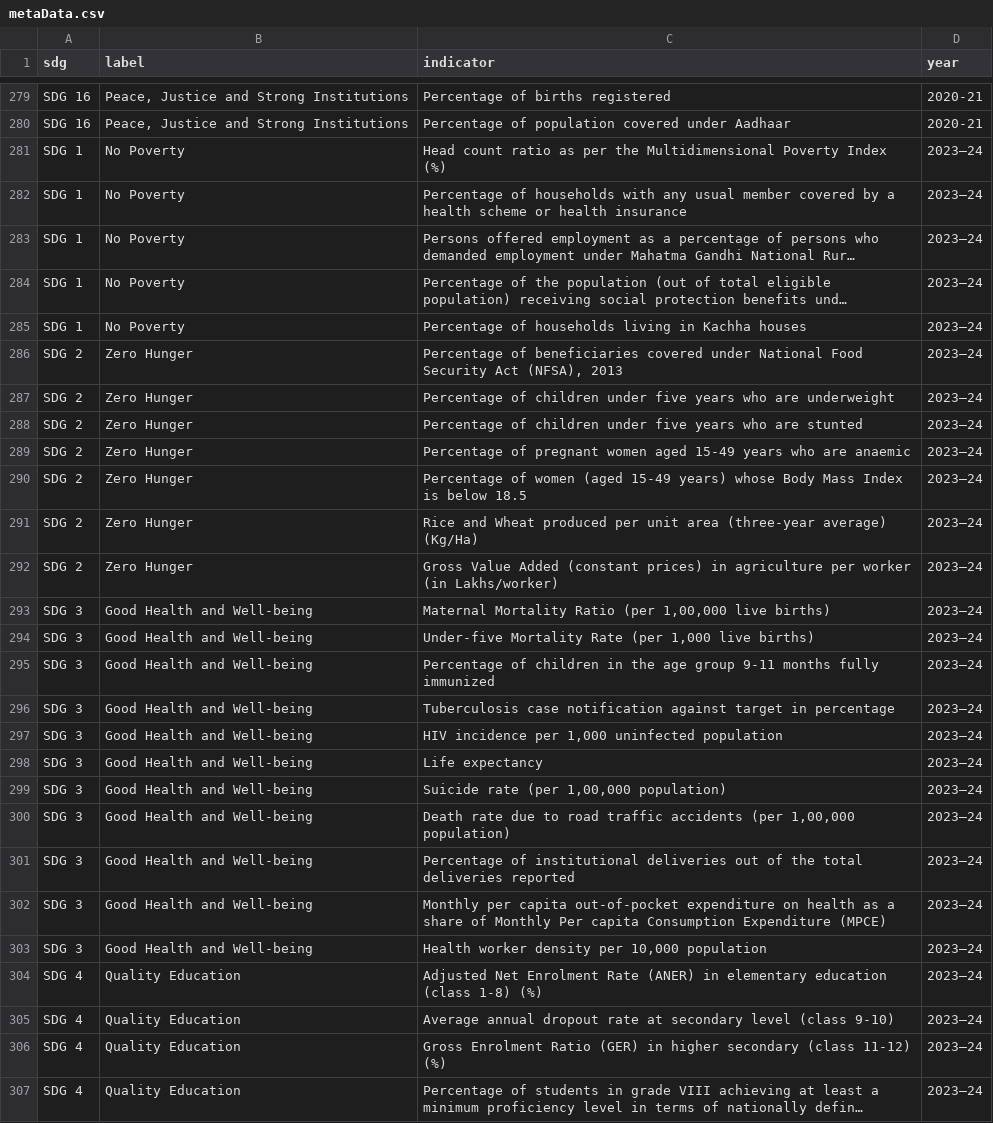
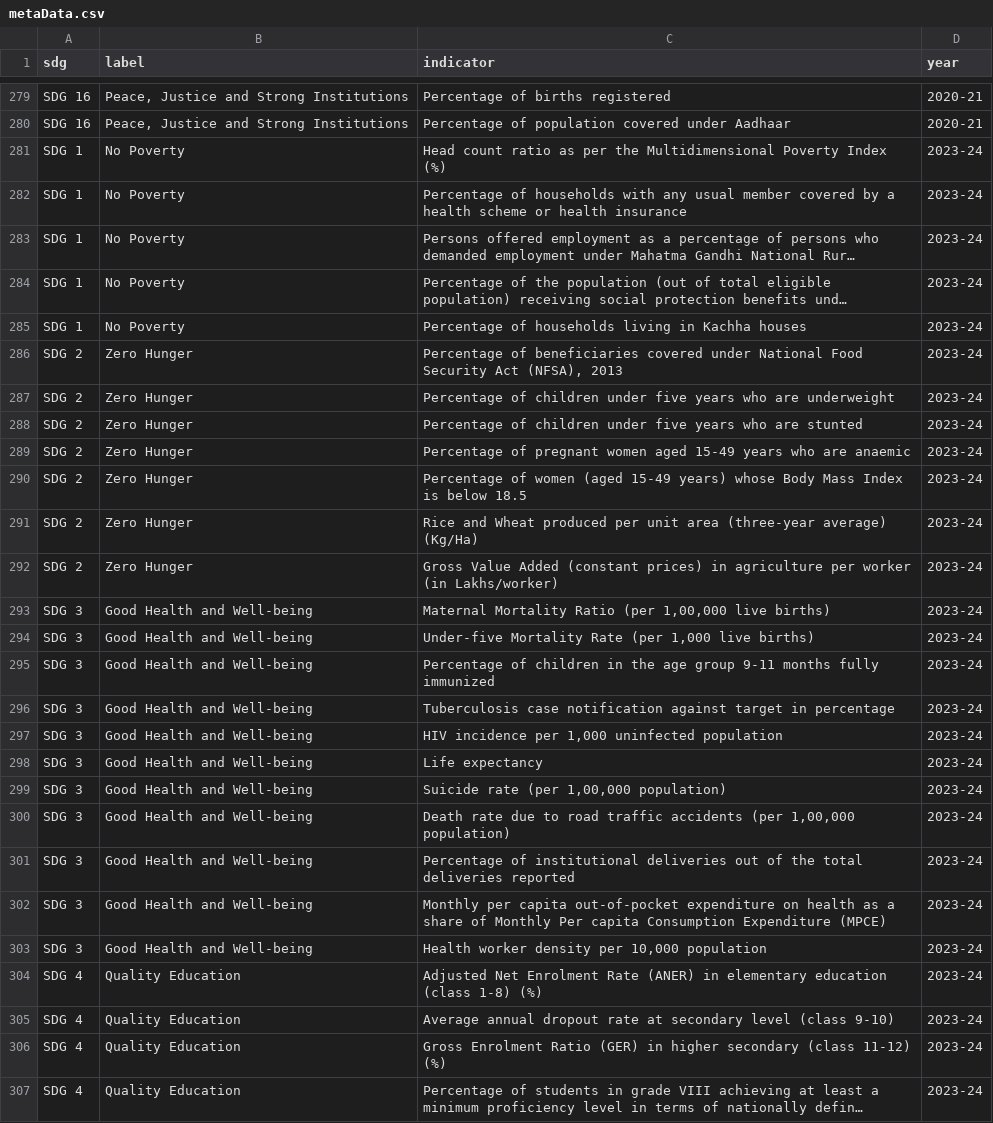
Before and after one commit to UNDP-Data/dv-subnational-sdg-ind, a CSV file: public/data/metaData.csv, drawn as a sheet; only a part is shown, gaps mark what is left out; long unchanged cells end in …; the diff covers the shown part only; the diff names each change by its address in the sheet, - before the commit and + after, or states it on an @@ line.

```diff
--- a/public/data/metaData.csv
+++ b/public/data/metaData.csv
-D281:D307 (year): 2023–24
+D281:D307 (year): 2023-24
```
Also changed, not shown: 89 edited cells elsewhere in this file, public/data/SDG/SDG 1.csv, public/data/SDG/SDG 10.csv, 23 other files.
